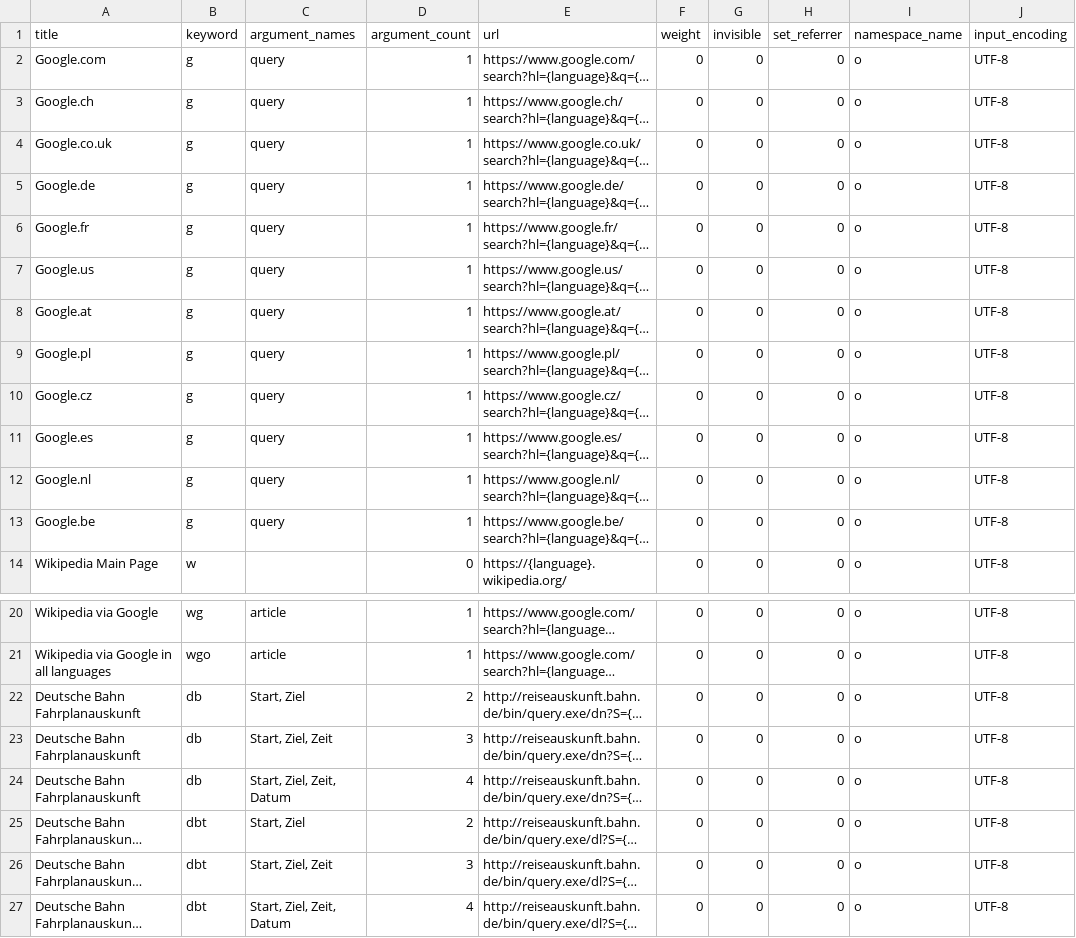
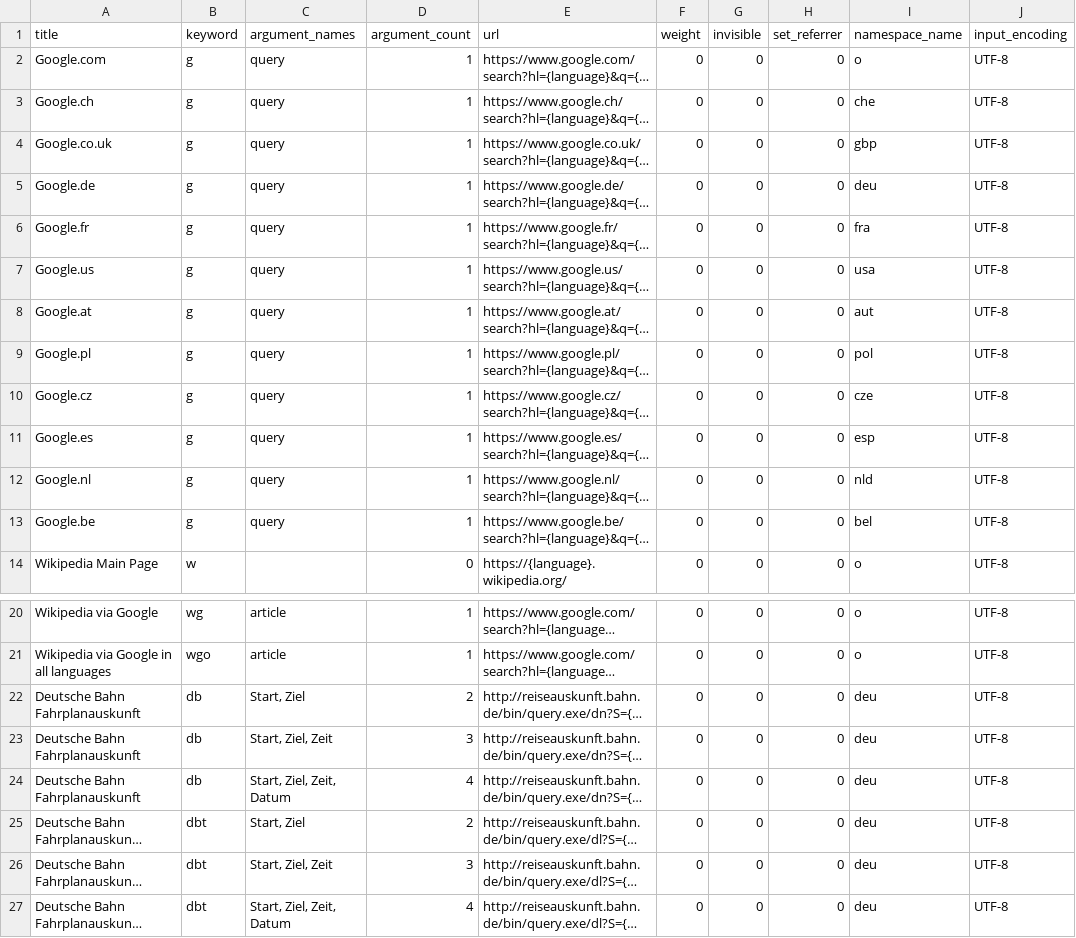
Before and after one commit to georgjaehnig/serchilo-drupal, a TSV file: modules/serchilo/tsv/shortcuts.tsv, drawn as a sheet; only a part is shown, gaps mark what is left out; long unchanged cells end in …; the diff names each change by its address in the sheet, - before the commit and + after, or states it on an @@ line.

Commit message:
fixed: namespace names

```diff
--- a/modules/serchilo/tsv/shortcuts.tsv
+++ b/modules/serchilo/tsv/shortcuts.tsv
-I3 (namespace_name): o
+I3 (namespace_name): che
-I4 (namespace_name): o
+I4 (namespace_name): gbp
-I5 (namespace_name): o
+I5 (namespace_name): deu
-I6 (namespace_name): o
+I6 (namespace_name): fra
-I7 (namespace_name): o
+I7 (namespace_name): usa
-I8 (namespace_name): o
+I8 (namespace_name): aut
-I9 (namespace_name): o
+I9 (namespace_name): pol
-I10 (namespace_name): o
+I10 (namespace_name): cze
-I11 (namespace_name): o
+I11 (namespace_name): esp
-I12 (namespace_name): o
+I12 (namespace_name): nld
-I13 (namespace_name): o
+I13 (namespace_name): bel
-I22:I27 (namespace_name): o
+I22:I27 (namespace_name): deu
```
